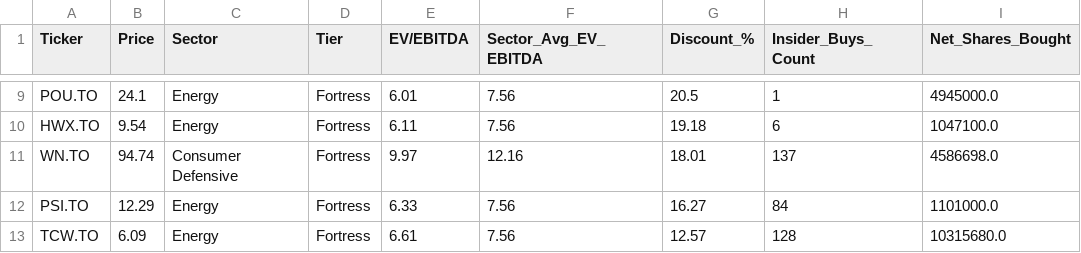
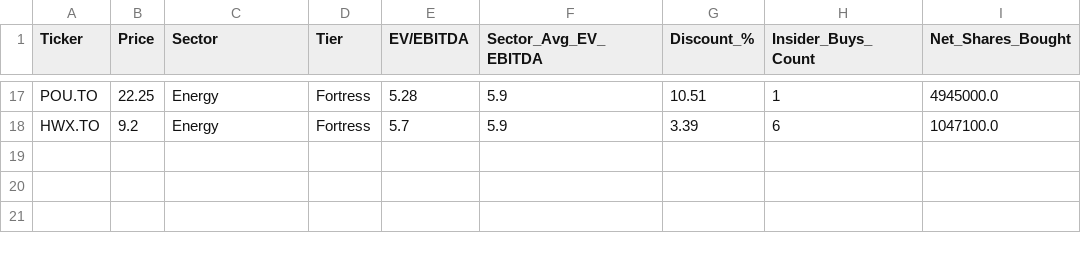
Before and after one commit to codej731/Stock-Grade-YFinance-Screener, a CSV file: YfinanceDataDump/High_Conviction_Picks_ca.csv, drawn as a sheet; only a part is shown, gaps mark what is left out; removed rows and columns are numbered as before the commit, all else as after; the diff covers the shown part only; the diff names each change by its address in the sheet, - before the commit and + after, or states it on an @@ line.

```diff
--- a/YfinanceDataDump/High_Conviction_Picks_ca.csv
+++ b/YfinanceDataDump/High_Conviction_Picks_ca.csv
-B17 (Price): 24.1
+B17 (Price): 22.25
-E17 (EV/EBITDA): 6.01
+E17 (EV/EBITDA): 5.28
-F17:F18 (Sector_Avg_EV_EBITDA): 7.56
+F17:F18 (Sector_Avg_EV_EBITDA): 5.9
-G17 (Discount_%): 20.5
+G17 (Discount_%): 10.51
-B18 (Price): 9.54
+B18 (Price): 9.2
-E18 (EV/EBITDA): 6.11
+E18 (EV/EBITDA): 5.7
-G18 (Discount_%): 19.18
+G18 (Discount_%): 3.39
-row 11: WN.TO | 94.74 | Consumer Defensive | Fortress | 9.97 | 12.16 | 18.01 | 137 | 4586698.0
-row 12: PSI.TO | 12.29 | Energy | Fortress | 6.33 | 7.56 | 16.27 | 84 | 1101000.0
-row 13: TCW.TO | 6.09 | Energy | Fortress | 6.61 | 7.56 | 12.57 | 128 | 10315680.0
```
Also changed, not shown: 11 added rows, 3 removed rows and 24 edited cells elsewhere in this file, YfinanceDataDump/Buffett_Value_Picks_CA.csv, 14 other files.
